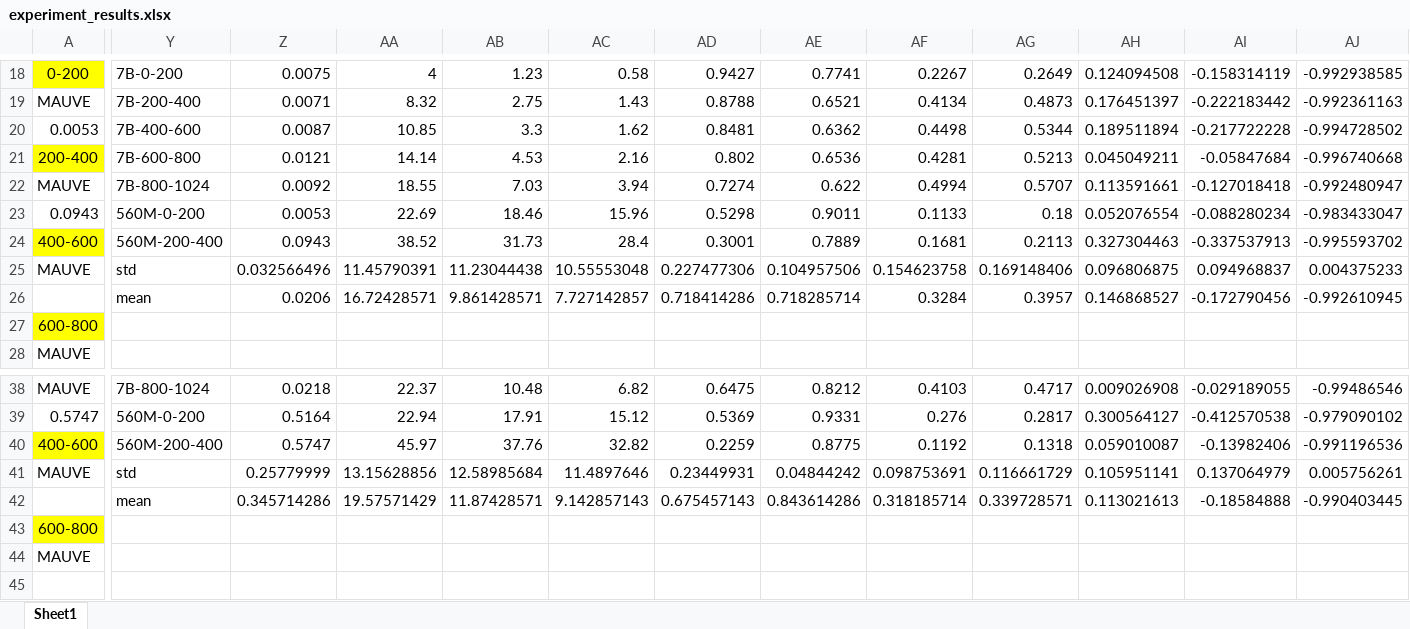
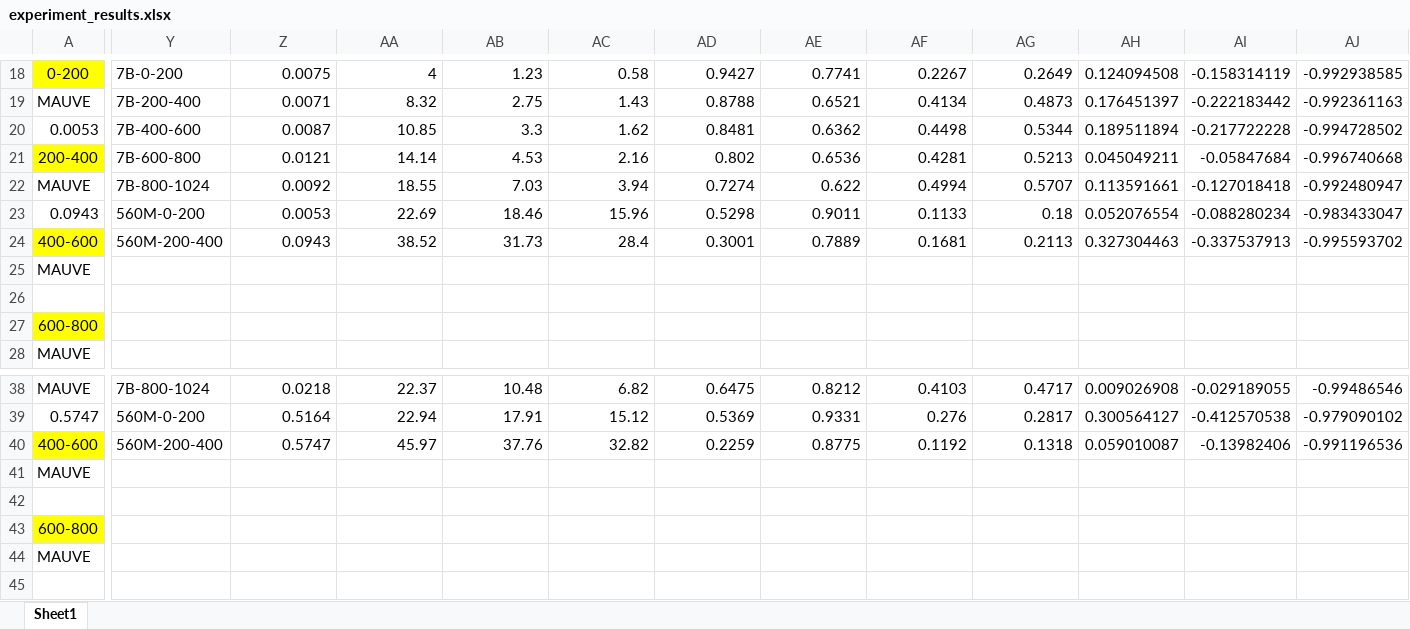
Before and after one commit to innerfirexy/gpt-2-output-dataset, an Excel workbook: james/experiment_results.xlsx, sheet Sheet1, drawn as a sheet; only a part is shown, gaps mark what is left out; values as stored, in another font and other column widths than the file's, no borders; removed rows and columns are numbered as before the commit, all else as after; rows hold the shown columns only; the diff covers the shown part only; the diff names each change by its address in the sheet, - before the commit and + after, or states it on an @@ line.

```diff
--- a/james/experiment_results.xlsx (sheet Sheet1)
+++ b/james/experiment_results.xlsx (sheet Sheet1)
-Y25: std
+Y25: (empty)
-Z25: 0.032566496
+Z25: (empty)
-AA25: 11.45790391
+AA25: (empty)
-AB25: 11.23044438
+AB25: (empty)
-AC25: 10.55553048
+AC25: (empty)
-AD25: 0.227477306
+AD25: (empty)
-AE25: 0.104957506
+AE25: (empty)
-AF25: 0.154623758
+AF25: (empty)
-AG25: 0.169148406
+AG25: (empty)
-AH25: 0.096806875
+AH25: (empty)
-AI25: 0.094968837
+AI25: (empty)
-AJ25: 0.004375233
+AJ25: (empty)
-row 26:  | mean | 0.0206 | 16.72428571 | 9.861428571 | 7.727142857 | 0.718414286 | 0.718285714 | 0.3284 | 0.3957 | 0.146868527 | -0.172790456 | -0.992610945
+row 26: (empty)
-Y41: std
+Y41: (empty)
-Z41: 0.25779999
+Z41: (empty)
-AA41: 13.15628856
+AA41: (empty)
-AB41: 12.58985684
+AB41: (empty)
-AC41: 11.4897646
+AC41: (empty)
-AD41: 0.23449931
+AD41: (empty)
-AE41: 0.04844242
+AE41: (empty)
-AF41: 0.098753691
+AF41: (empty)
-AG41: 0.116661729
+AG41: (empty)
-AH41: 0.105951141
+AH41: (empty)
-AI41: 0.137064979
+AI41: (empty)
-AJ41: 0.005756261
+AJ41: (empty)
-row 42:  | mean | 0.345714286 | 19.57571429 | 11.87428571 | 9.142857143 | 0.675457143 | 0.843614286 | 0.318185714 | 0.339728571 | 0.113021613 | -0.18584888 | -0.990403445
+row 42: (empty)
```
Also changed, not shown: 2 added rows, 2 removed rows and 23 edited cells elsewhere in this sheet.
